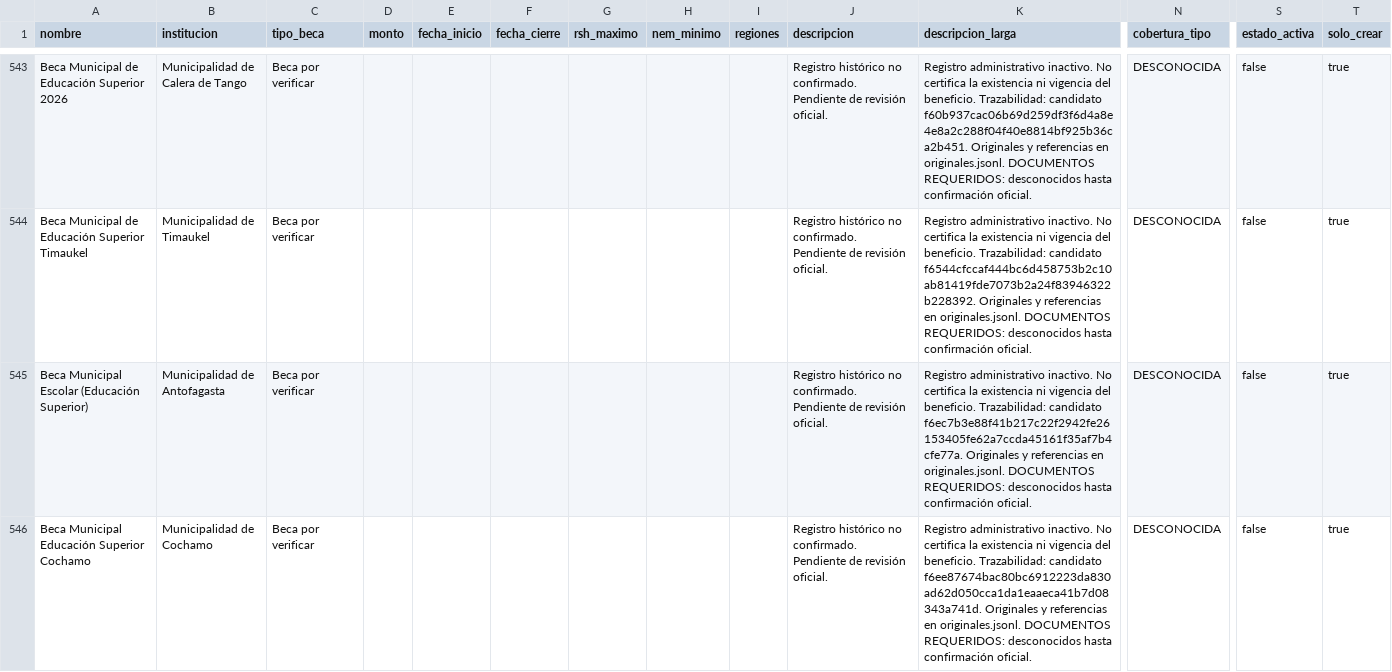
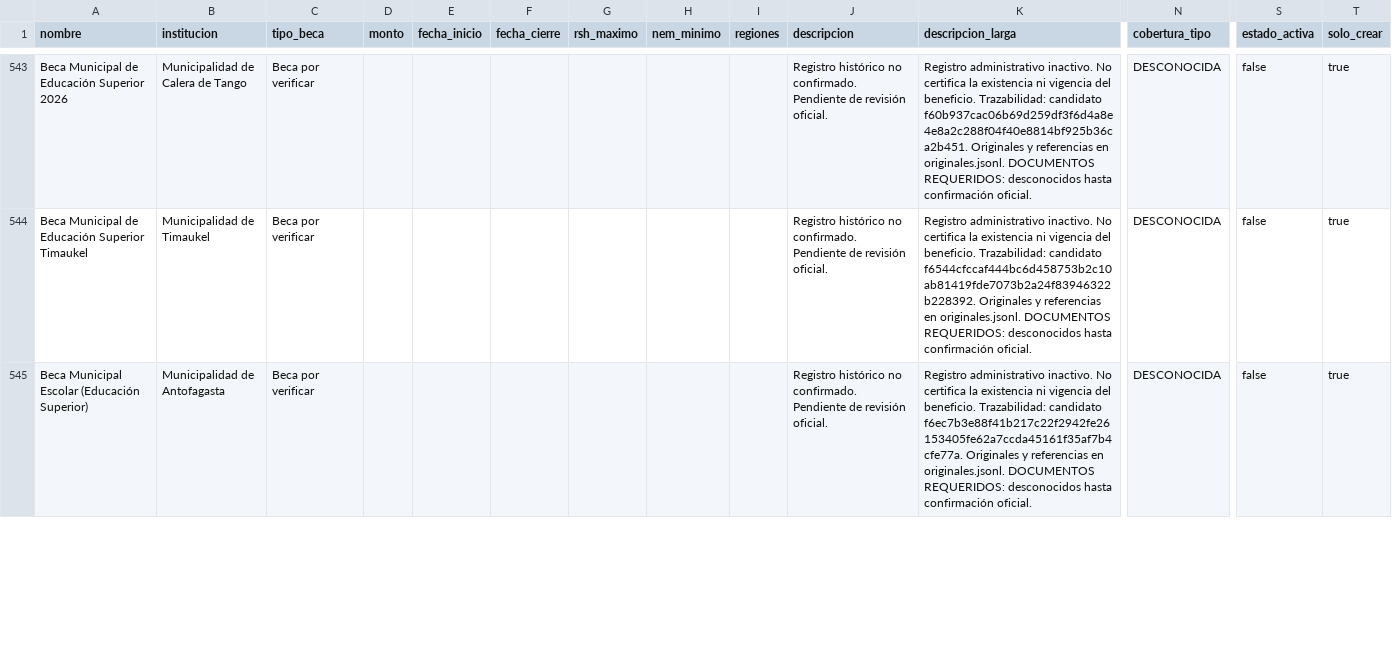
Before and after one commit to BenjaAranda/BecasFind, a CSV file: documentacion/auditoria_corpus/procesados/archivo_administrativo.csv, drawn as a sheet; only a part is shown, gaps mark what is left out; removed rows and columns are numbered as before the commit, all else as after; rows hold the shown columns only; the diff covers the shown part only; the diff names each change by its address in the sheet, - before the commit and + after, or states it on an @@ line.

```diff
--- a/documentacion/auditoria_corpus/procesados/archivo_administrativo.csv
+++ b/documentacion/auditoria_corpus/procesados/archivo_administrativo.csv
-row 546: Beca Municipal Educación Superior Cochamo | Municipalidad de Cochamo | Beca por verificar |  |  |  |  |  |  | Registro histórico no confirmado. Pendiente de revisión oficial. | Registro administrativo inactivo. No certifica la existencia ni vigencia del beneficio. Trazabilidad: candidato f6ee87674bac80bc6912223da830ad62d050cca1da1eaaeca41b7d08343a741d. Originales y referencias en originales.jsonl. DOCUMENTOS REQUERIDOS: desconocidos hasta confirmación oficial. | DESCONOCIDA | false | true
```
Also changed, not shown: 1 added row elsewhere in this file, documentacion/auditoria_corpus/procesados/avance/por_registro.csv, documentacion/auditoria_corpus/procesados/cierre/casos.csv, 11 other files.
